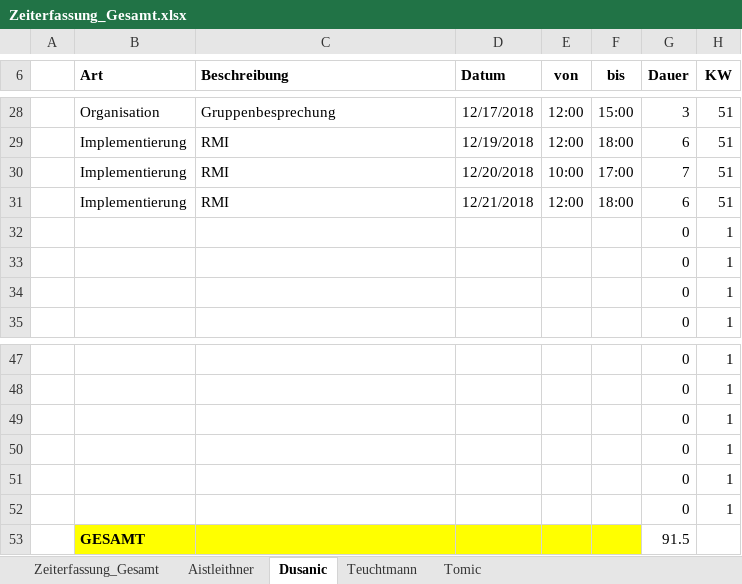
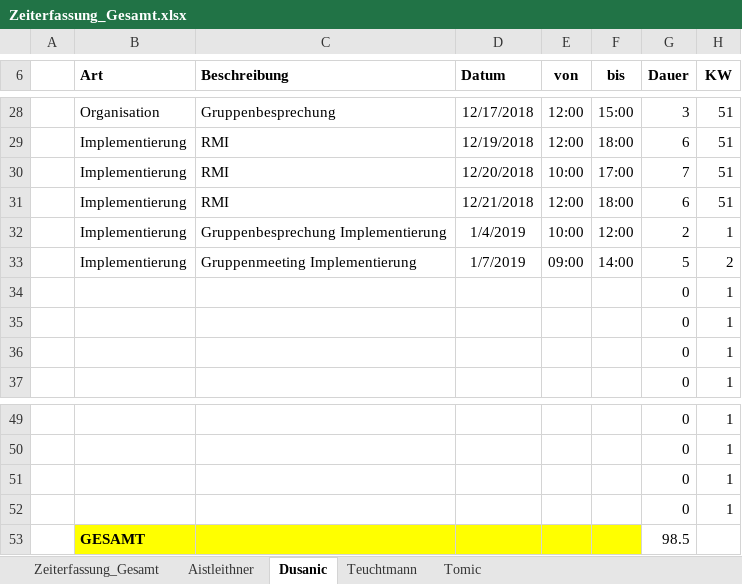
Before and after one commit to aistleithnera/258321_DKE_PR, an Excel workbook: Zeiterfassung/Zeiterfassung_Gesamt.xlsx, sheet Dusanic, drawn as a sheet; only a part is shown, gaps mark what is left out; values as stored, in another font and other column widths than the file's, no borders; table styles not drawn; removed rows and columns are numbered as before the commit, all else as after; the diff names each change by its address in the sheet, - before the commit and + after, or states it on an @@ line.

```diff
--- a/Zeiterfassung/Zeiterfassung_Gesamt.xlsx (sheet Dusanic)
+++ b/Zeiterfassung/Zeiterfassung_Gesamt.xlsx (sheet Dusanic)
+row 32:  | Implementierung | Gruppenbesprechung Implementierung | 1/4/2019 | 10:00 | 12:00 | 2 | 1
+row 33:  | Implementierung | Gruppenmeeting Implementierung | 1/7/2019 | 09:00 | 14:00 | 5 | 2
-row 51:  |  |  |  |  |  | 0 | 1
-row 52:  |  |  |  |  |  | 0 | 1
-G53 (Dauer): 91.5
+G53 (Dauer): 98.5
```
Also changed, not shown: sheet Zeiterfassung_Gesamt, sheet Aistleithner, sheet Tomic, sheet Teuchtmann, charts or pictures.
